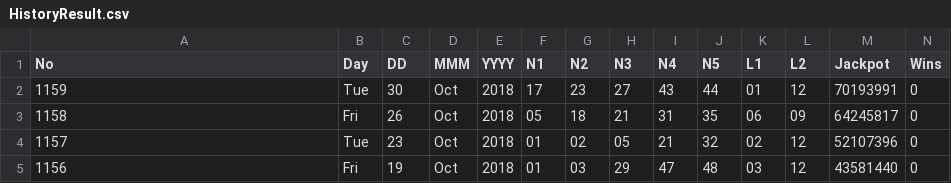
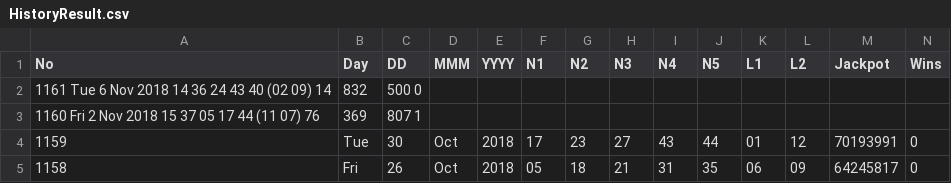
Before and after one commit to dmoneyUK/data-analyse-tool, a CSV file: src/main/resources/HistoryResult.csv, drawn as a sheet; only a part is shown; the shorter side is filled out with more unchanged rows; the diff names each change by its address in the sheet, - before the commit and + after, or states it on an @@ line.

```diff
--- a/src/main/resources/HistoryResult.csv
+++ b/src/main/resources/HistoryResult.csv
+row 2: 1161 Tue 6 Nov 2018 14 36 24 43 40 (02 09) 14 | 832 | 500 0
+row 3: 1160 Fri 2 Nov 2018 15 37 05 17 44 (11 07) 76 | 369 | 807 1
```
Also changed, not shown: 4 other files.
